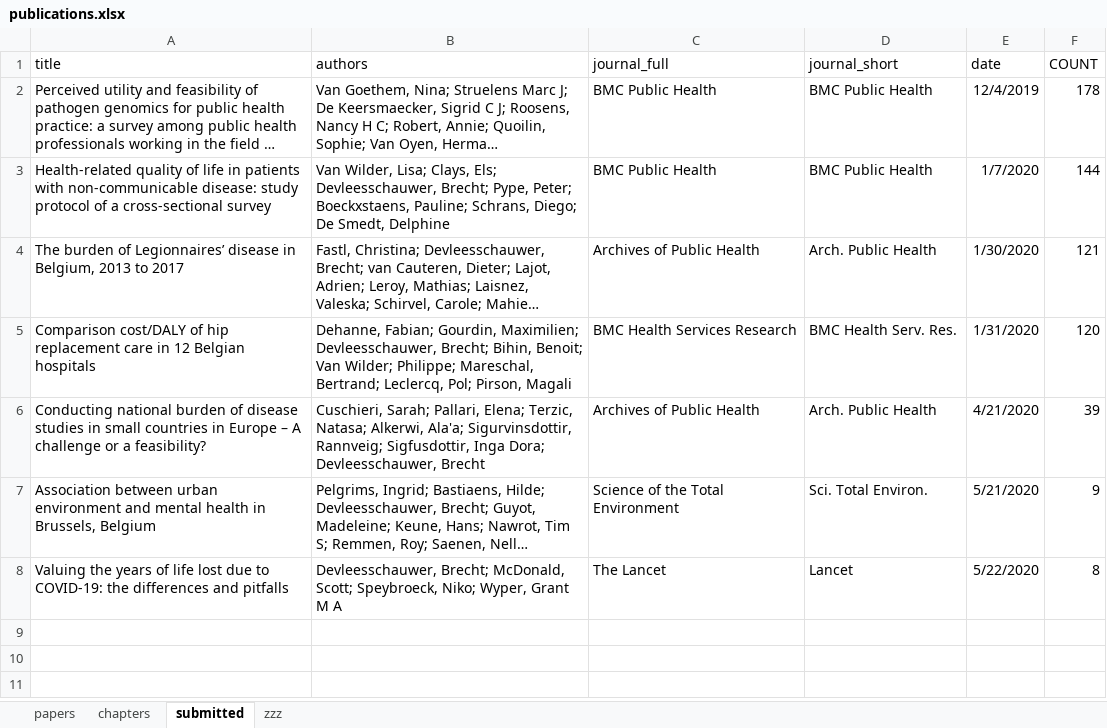
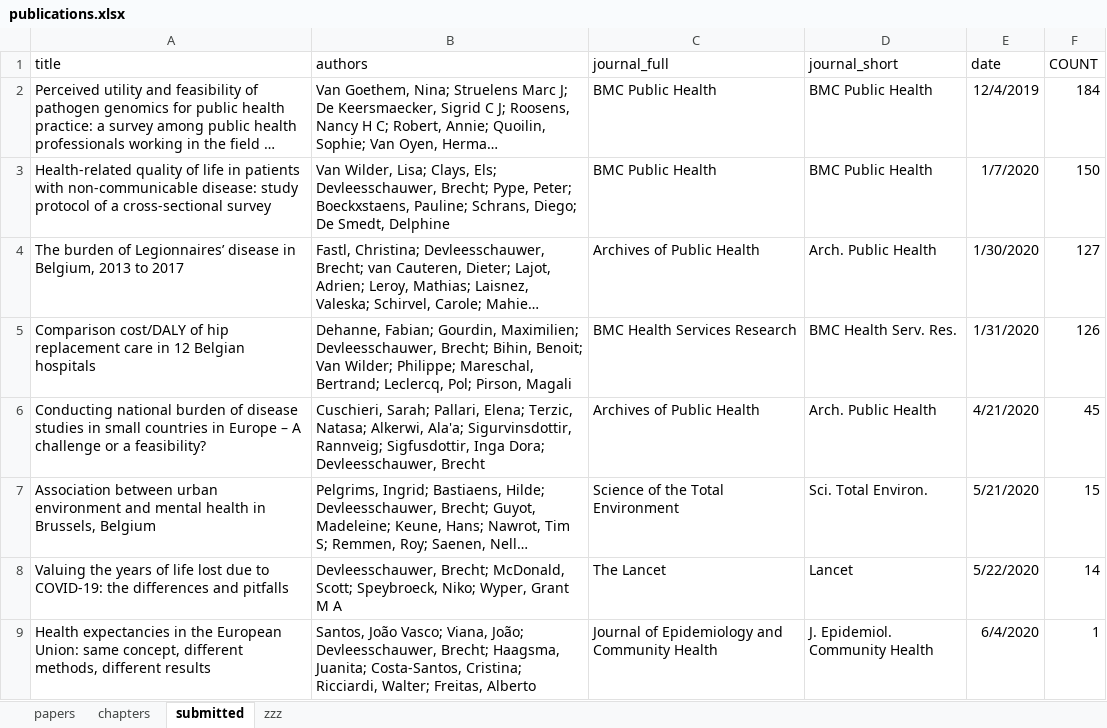
Before and after one commit to brechtdv/vitae, an Excel workbook: publications.xlsx, sheet submitted, drawn as a sheet; long unchanged cells end in …; values as stored, in another font and other column widths than the file's, no borders; table styles not drawn; the diff names each change by its address in the sheet, - before the commit and + after, or states it on an @@ line.

```diff
--- a/publications.xlsx (sheet submitted)
+++ b/publications.xlsx (sheet submitted)
-F2 (COUNT): 178
+F2 (COUNT): 184
-F3 (COUNT): 144
+F3 (COUNT): 150
-F4 (COUNT): 121
+F4 (COUNT): 127
-F5 (COUNT): 120
+F5 (COUNT): 126
-F6 (COUNT): 39
+F6 (COUNT): 45
-F7 (COUNT): 9
+F7 (COUNT): 15
-F8 (COUNT): 8
+F8 (COUNT): 14
+row 9: Health expectancies in the European Union: same concept, different methods, different results | Santos, João Vasco; Viana, João; Devleesschauwer, Brecht; Haagsma, Juanita; Costa-Santos, Cristina; Ricciardi, Walter; Freitas, Alberto | Journal of Epidemiology and Community Health | J. Epidemiol. Community Health | 6/4/2020 | 1
```
Also changed, not shown: 2 other files.
